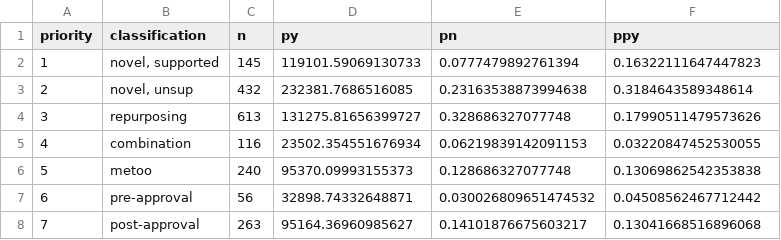
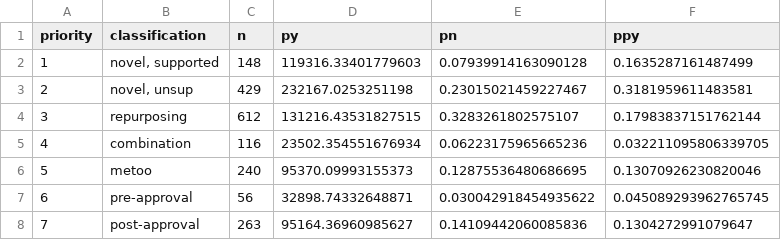
Before and after one commit to ericminikel/nd_trials, a TSV file: qc/drug_trial_classifications_summary.tsv, drawn as a sheet.

```diff
--- a/qc/drug_trial_classifications_summary.tsv
+++ b/qc/drug_trial_classifications_summary.tsv
@@ -1,8 +1,8 @@
 priority	classification	n	py	pn	ppy
-1	novel, supported	145	119101.59069130733	0.0777479892761394	0.16322111647447823
-2	novel, unsup	432	232381.7686516085	0.23163538873994638	0.3184643589348614
-3	repurposing	613	131275.81656399727	0.328686327077748	0.17990511479573626
-4	combination	116	23502.354551676934	0.06219839142091153	0.03220847452530055
-5	metoo	240	95370.09993155373	0.128686327077748	0.13069862542353838
-6	pre-approval	56	32898.74332648871	0.030026809651474532	0.04508562467712442
-7	post-approval	263	95164.36960985627	0.14101876675603217	0.13041668516896068
+1	novel, supported	148	119316.33401779603	0.07939914163090128	0.1635287161487499
+2	novel, unsup	429	232167.0253251198	0.23015021459227467	0.3181959611483581
+3	repurposing	612	131216.43531827515	0.3283261802575107	0.17983837151762144
+4	combination	116	23502.354551676934	0.06223175965665236	0.032211095806339705
+5	metoo	240	95370.09993155373	0.12875536480686695	0.13070926230820046
+6	pre-approval	56	32898.74332648871	0.030042918454935622	0.045089293962765745
+7	post-approval	263	95164.36960985627	0.14109442060085836	0.1304272991079647
```
Also changed, not shown: qc/drug_trial_classifications.tsv, qc/pivots_between_neurodegenerative_diseases.tsv, 13 other files.
